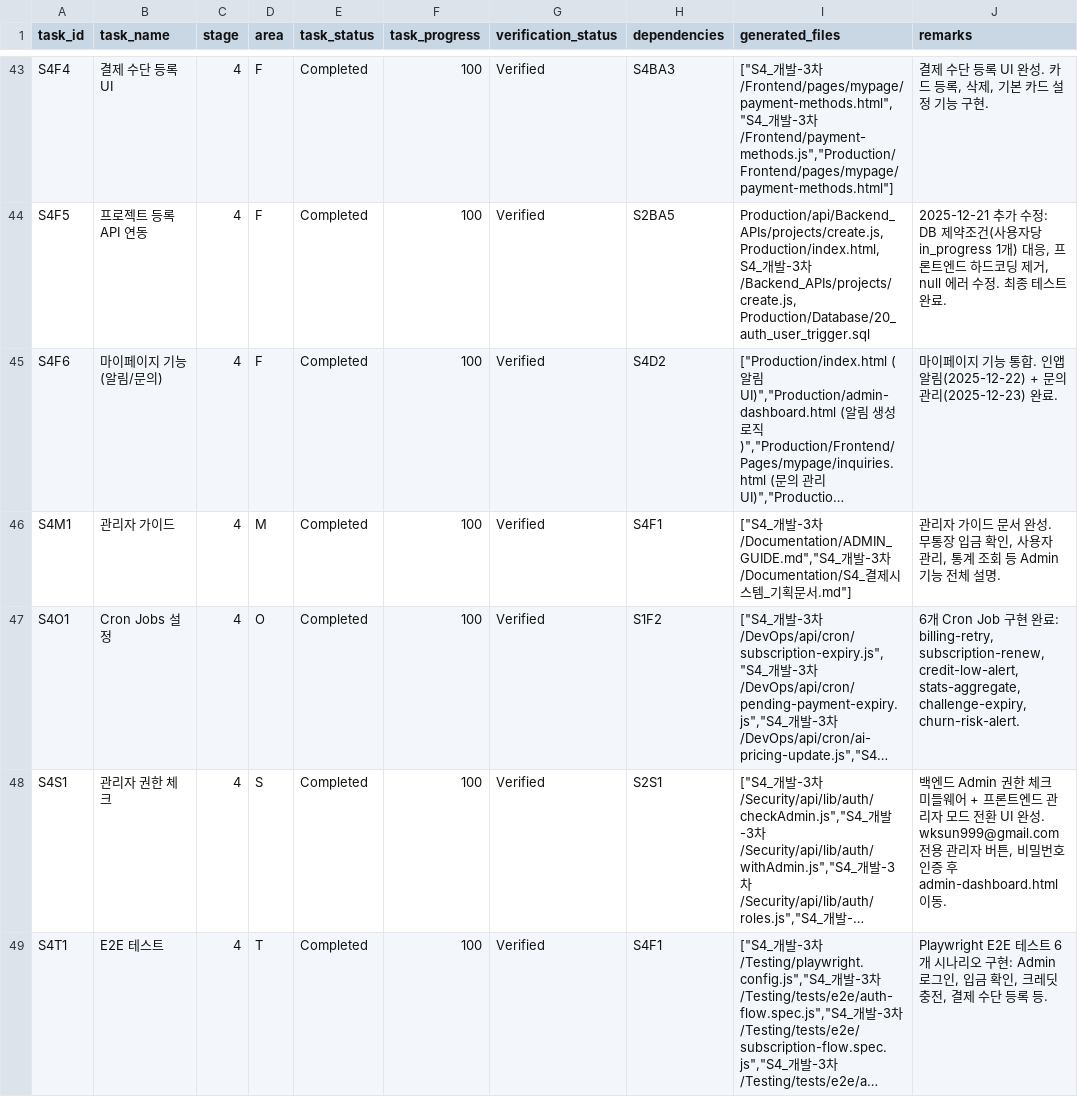
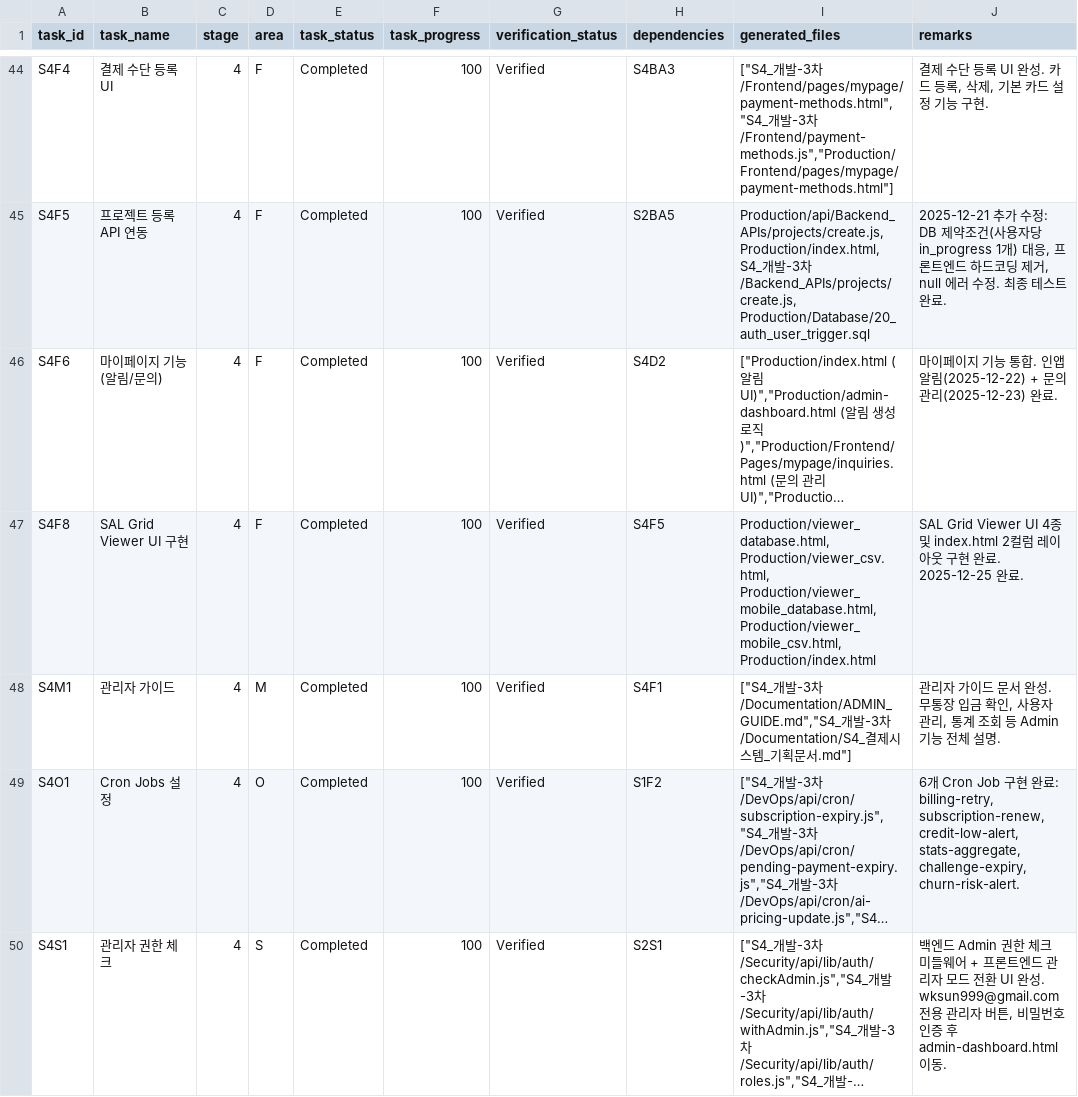
Before and after one commit to SUNWOONGKYU/SSALWorks, a CSV file: Production/data/sal_grid.csv, drawn as a sheet; only a part is shown, gaps mark what is left out; the shorter side is filled out with more unchanged rows; long unchanged cells end in …; the diff covers the shown part only; the diff names each change by its address in the sheet, - before the commit and + after, or states it on an @@ line.

```diff
--- a/Production/data/sal_grid.csv
+++ b/Production/data/sal_grid.csv
+row 47: S4F8 | SAL Grid Viewer UI 구현 | 4 | F | Completed | 100 | Verified | S4F5 | Production/viewer_database.html, Production/viewer_csv.html, Production/viewer_mobile_database.html, Production/viewer_mobile_csv.html, Production/index.html | SAL Grid Viewer UI 4종 및 index.html 2컬럼 레이아웃 구현 완료. 2025-12-25 완료.
```
Also changed, not shown: 3 added rows and 1 edited cell elsewhere in this file, 16 other files.
